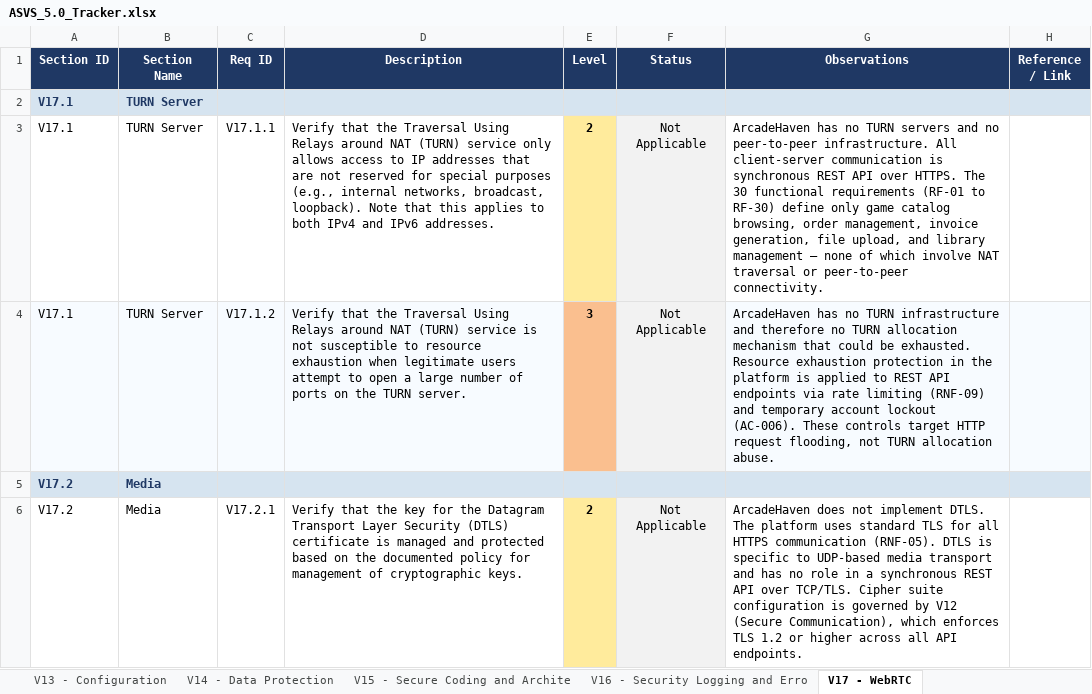
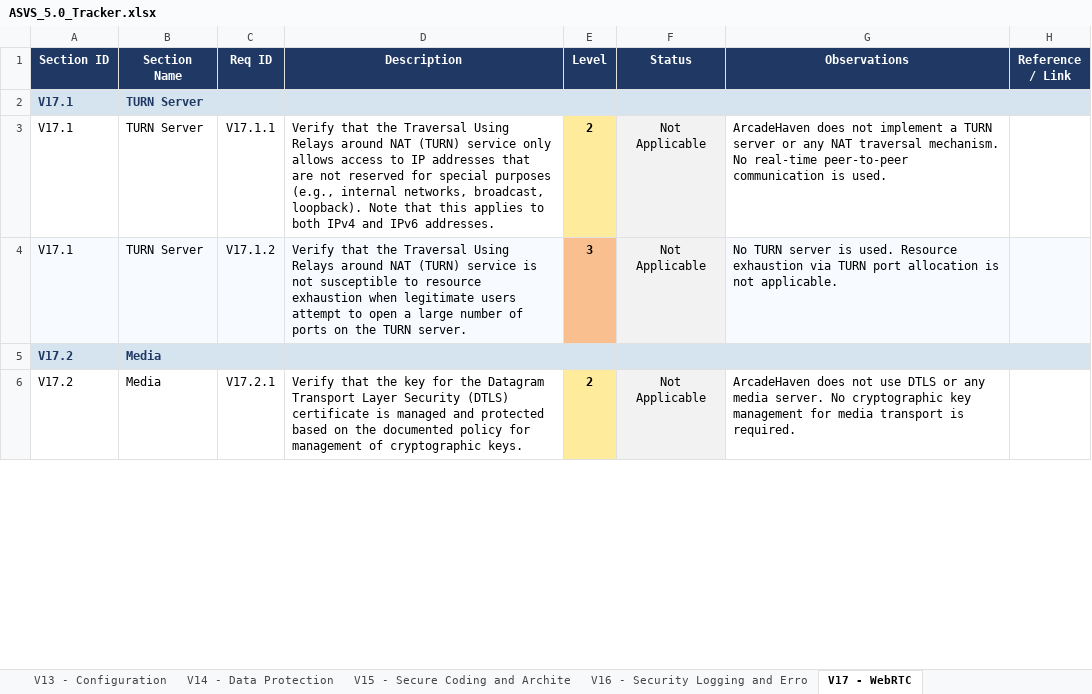
Before and after one commit to mei-desofs/desofs2026-wed_nap_2, an Excel workbook: Deliverables/ASVS_5.0_Tracker.xlsx, sheet V17 - WebRTC, drawn as a sheet; only a part is shown; values as stored, in another font and other column widths than the file's, no borders; conditional formats not drawn; the diff covers the shown part only; the diff names each change by its address in the sheet, - before the commit and + after, or states it on an @@ line.

Commit message:
Docs: Correction of the ASVS name of V17

```diff
--- a/Deliverables/ASVS_5.0_Tracker.xlsx (sheet V17 - WebRTC)
+++ b/Deliverables/ASVS_5.0_Tracker.xlsx (sheet V17 - WebRTC)
-G3 (Observations): ArcadeHaven has no TURN servers and no peer-to-peer infrastructure. All client-server communication is synchronous REST API over HTTPS. The 30 functional requirements (RF-01 to RF-30) define only game catalog browsing, order management, invoice generation, file upload, and library management — none of which involve NAT traversal or peer-to-peer connectivity.
+G3 (Observations): ArcadeHaven does not implement a TURN server or any NAT traversal mechanism. No real-time peer-to-peer communication is used.
-G4 (Observations): ArcadeHaven has no TURN infrastructure and therefore no TURN allocation mechanism that could be exhausted. Resource exhaustion protection in the platform is applied to REST API endpoints via rate limiting (RNF-09) and temporary account lockout (AC-006). These controls target HTTP request flooding, not TURN allocation abuse.
+G4 (Observations): No TURN server is used. Resource exhaustion via TURN port allocation is not applicable.
-G6 (Observations): …does not implement DTLS. The platform uses standard TLS for all HTTPS communication (RNF-05). DTLS is specific to UDP-based media transport and has no role in a synchronous REST API over TCP/TLS. Cipher suite configuration is governed by V12 (Secure Communication), which enforces TLS 1.2 or higher across all API endpoints.
+G6 (Observations): …does not use DTLS or any media server. No cryptographic key management for media transport is required.
```
Also changed, not shown: 9 edited cells elsewhere in this sheet, 2 other files.
